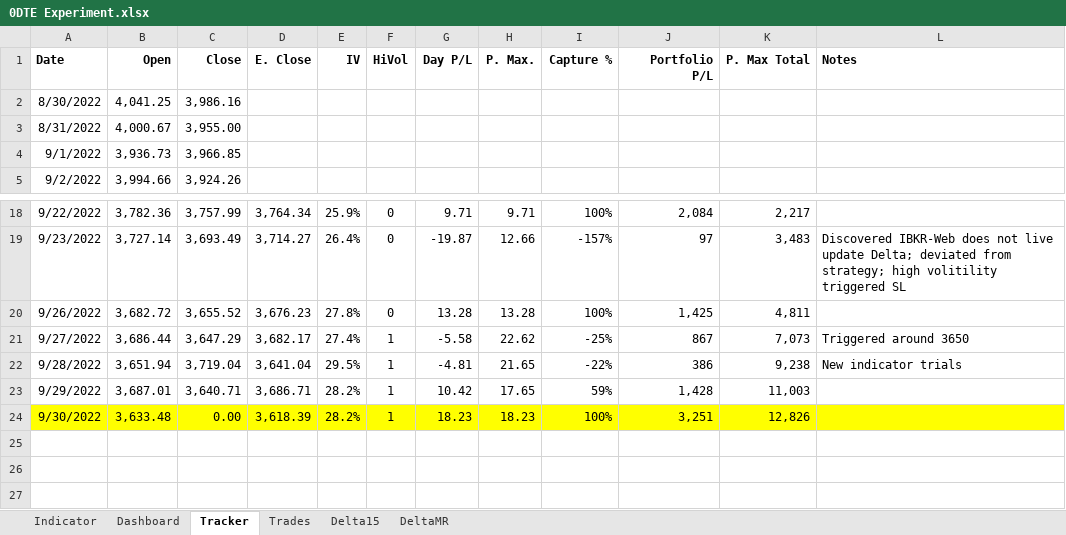
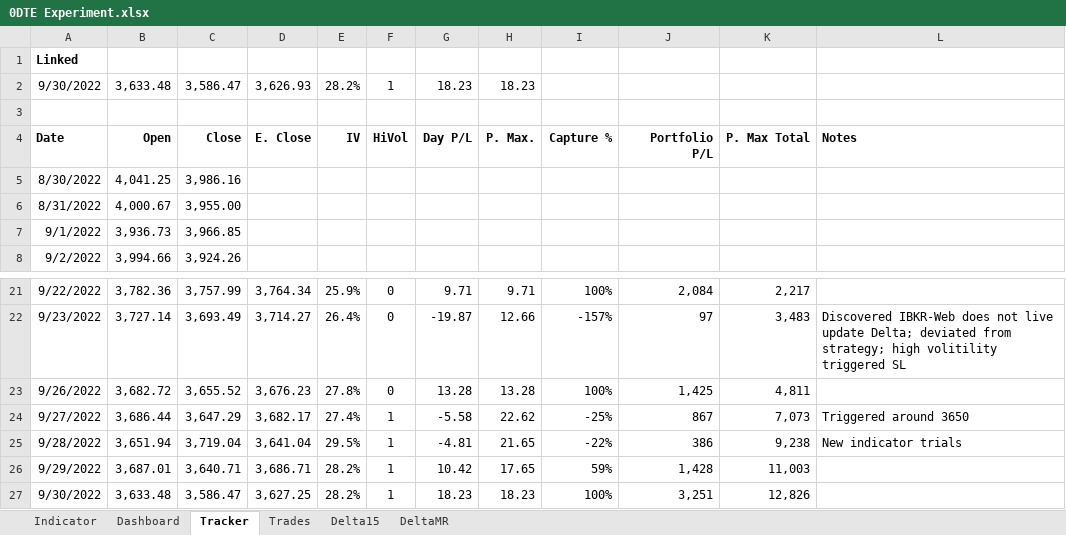
Before and after one commit to SimonisWrong/investingModels, an Excel workbook: 0DTE Experiment.xlsx, sheet Tracker, drawn as a sheet; only a part is shown, gaps mark what is left out; values as stored, in another font and other column widths than the file's, no borders; addresses are those after the commit; the diff names each change by its address in the sheet, - before the commit and + after, or states it on an @@ line.

```diff
--- a/0DTE Experiment.xlsx (sheet Tracker)
+++ b/0DTE Experiment.xlsx (sheet Tracker)
+row 1: Linked
+row 2: 9/30/2022 | 3,633.48 | 3,586.47 | 3,626.93 | 28.2% | 1 | 18.23 | 18.23
+row 3: (empty)
-A27:L27 fill: #FFFF00
+A27:L27 fill: none
-C27: 0.00
+C27: 3,586.47
-D27: 3,618.39
+D27: 3,627.25
```
Also changed, not shown: sheet Indicator, sheet Dashboard, formulas that keep their value, charts or pictures.
